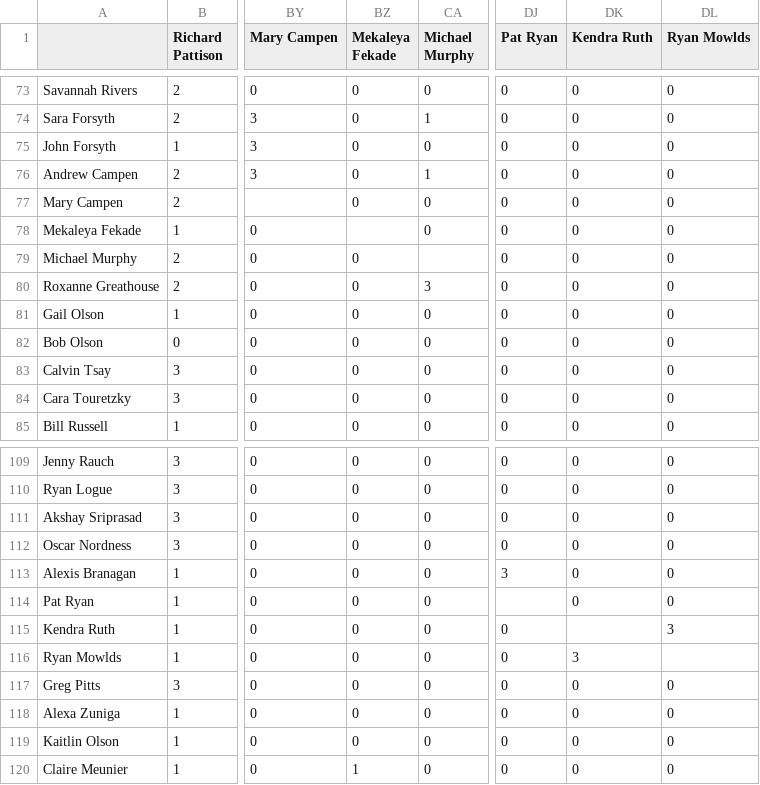
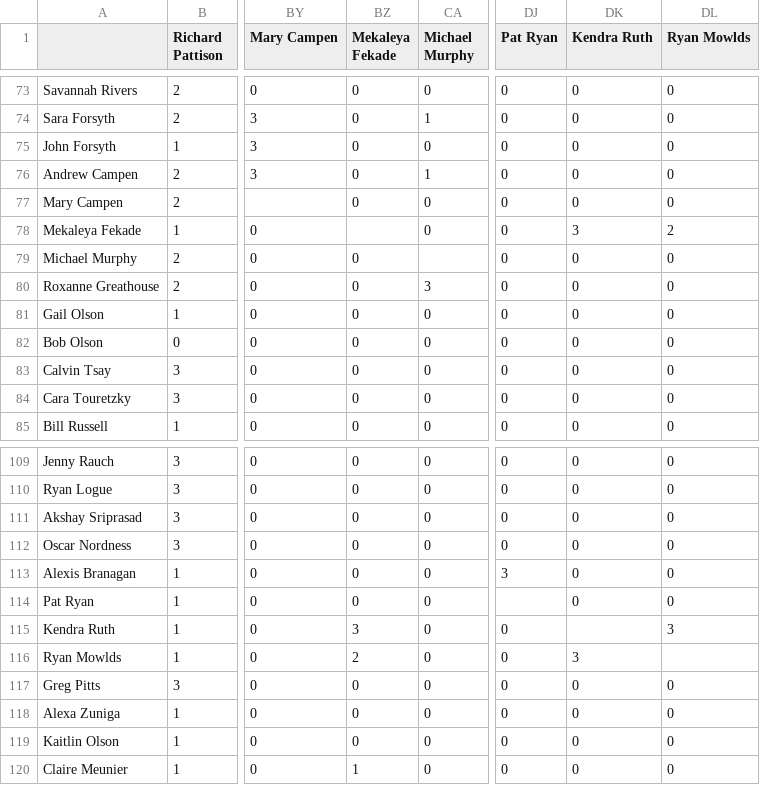
Before and after one commit to firstprinciples/wedding_prep, a CSV file: apeelx_wedding_prep/data/raw/Wedding Guest Network Data - Connection Matrix.csv, drawn as a sheet; only a part is shown, gaps mark what is left out; the diff names each change by its address in the sheet, - before the commit and + after, or states it on an @@ line.

```diff
--- a/apeelx_wedding_prep/data/raw/Wedding Guest Network Data - Connection Matrix.csv
+++ b/apeelx_wedding_prep/data/raw/Wedding Guest Network Data - Connection Matrix.csv
-DK78 (Kendra Ruth): 0
+DK78 (Kendra Ruth): 3
-DL78 (Ryan Mowlds): 0
+DL78 (Ryan Mowlds): 2
-BZ115 (Mekaleya Fekade): 0
+BZ115 (Mekaleya Fekade): 3
-BZ116 (Mekaleya Fekade): 0
+BZ116 (Mekaleya Fekade): 2
```
Also changed, not shown: apeelx_wedding_prep/data/transformed/seating_assignments.csv, 18 other files.
